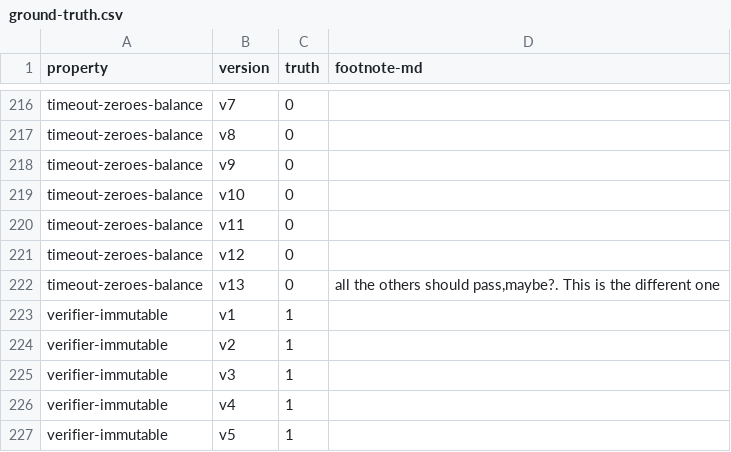
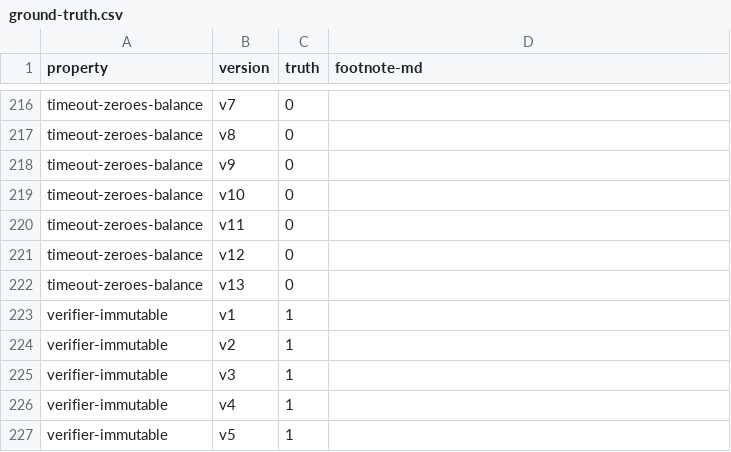
Before and after one commit to bitbart/contracts-verification-benchmark, a CSV file: contracts/htlc/ground-truth.csv, drawn as a sheet; only a part is shown, gaps mark what is left out; the diff covers the shown part only.

Commit message:
HTLC: other props and ground truth cleanup.
run_certora_simple name = main clause

```diff
--- a/contracts/htlc/ground-truth.csv
+++ b/contracts/htlc/ground-truth.csv
@@ -221,3 +221,3 @@ timeout-zeroes-balance,v11,0,
 timeout-zeroes-balance,v12,0,
-timeout-zeroes-balance,v13,0,"all the others should pass,maybe?. This is the different one"
+timeout-zeroes-balance,v13,0,
 verifier-immutable,v1,1,
```
Also changed, not shown: 5 edited cells elsewhere in this file, 7 other files.
